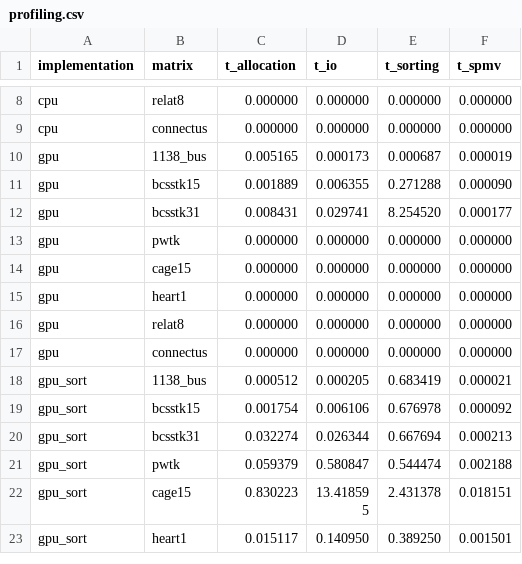
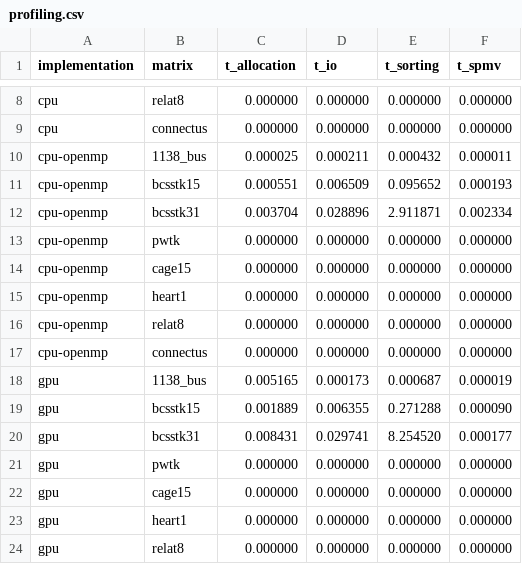
Before and after one commit to Tonidotpy/GPU-Computing-2025-258784, a CSV file: deliverable-1/project/results/profiling.csv, drawn as a sheet; only a part is shown, gaps mark what is left out; the shorter side is filled out with more unchanged rows.

Commit message:
feat: add cpu openmp results

```diff
--- a/deliverable-1/project/results/profiling.csv
+++ b/deliverable-1/project/results/profiling.csv
@@ -9,2 +9,10 @@ cpu,relat8,0.000000,0.000000,0.000000,0.000000
 cpu,connectus,0.000000,0.000000,0.000000,0.000000
+cpu-openmp,1138_bus,0.000025,0.000211,0.000432,0.000011
+cpu-openmp,bcsstk15,0.000551,0.006509,0.095652,  0.000193
+cpu-openmp,bcsstk31,0.003704,0.028896,2.911871,0.002334
+cpu-openmp,pwtk,0.000000,0.000000,0.000000,0.000000
+cpu-openmp,cage15,0.000000,0.000000,0.000000,0.000000
+cpu-openmp,heart1,0.000000,0.000000,0.000000,0.000000
+cpu-openmp,relat8,0.000000,0.000000,0.000000,0.000000
+cpu-openmp,connectus,0.000000,0.000000,0.000000,0.000000
 gpu,1138_bus,0.005165,0.000173,0.000687,0.000019
```
Also changed, not shown: deliverable-1/project/results/profiling_spmv_only.csv, 8 other files.
